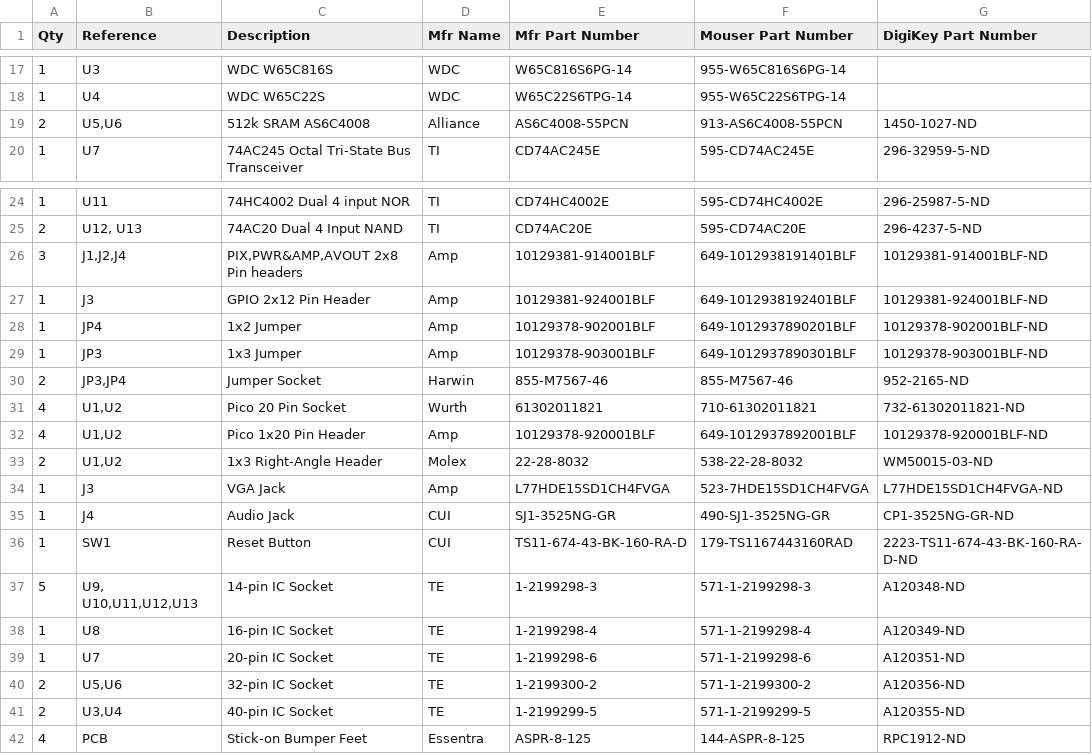
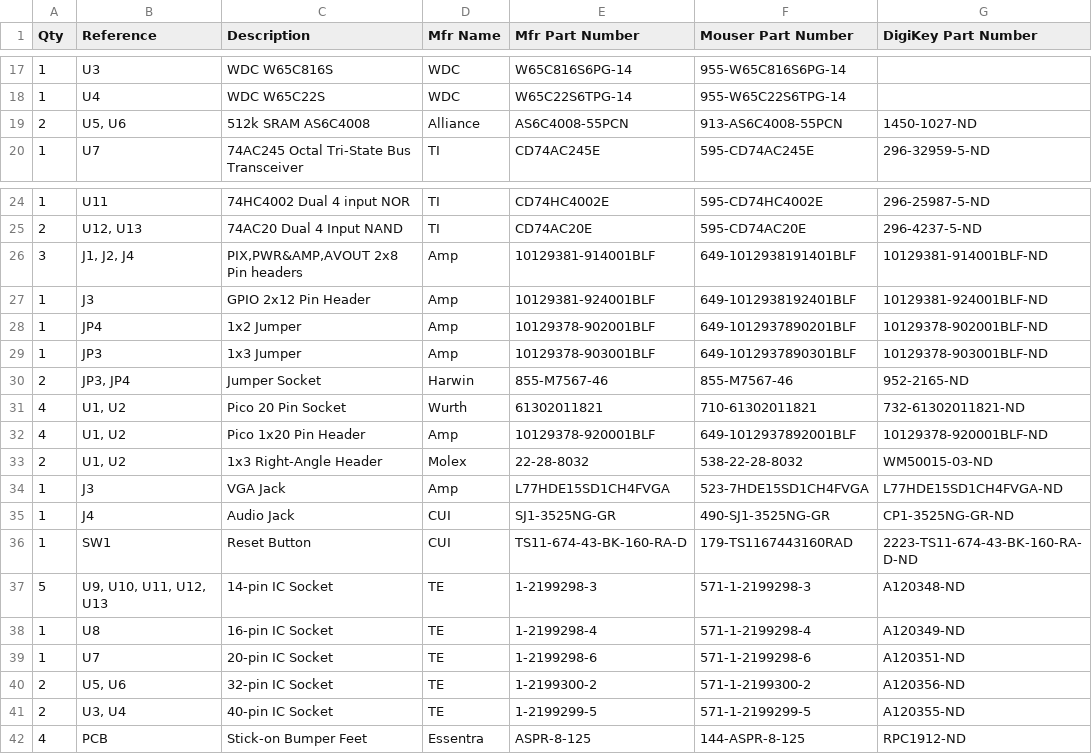
Before and after one commit to vruumllc/vr65816_PCB, a CSV file: vr65816_full_BOM.csv, drawn as a sheet; only a part is shown, gaps mark what is left out.

Commit message:
Add files via upload

```diff
--- a/vr65816_full_BOM.csv
+++ b/vr65816_full_BOM.csv
@@ -18,3 +18,3 @@ Qty,Reference,Description,Mfr Name,Mfr Part Number,Mouser Part Number,DigiKey Pa
 1,U4,WDC W65C22S,WDC,W65C22S6TPG-14,955-W65C22S6TPG-14,
-2,"U5,U6",512k SRAM AS6C4008,Alliance,AS6C4008-55PCN,913-AS6C4008-55PCN,1450-1027-ND
+2,"U5, U6",512k SRAM AS6C4008,Alliance,AS6C4008-55PCN,913-AS6C4008-55PCN,1450-1027-ND
 1,U7,74AC245 Octal Tri-State Bus Transceiver,TI,CD74AC245E,595-CD74AC245E,296-32959-5-ND
@@ -25,3 +25,3 @@ Qty,Reference,Description,Mfr Name,Mfr Part Number,Mouser Part Number,DigiKey Pa
 2,"U12, U13",74AC20 Dual 4 Input NAND,TI,CD74AC20E,595-CD74AC20E,296-4237-5-ND
-3,"J1,J2,J4","PIX,PWR&AMP,AVOUT 2x8 Pin headers",Amp,10129381-914001BLF,649-1012938191401BLF,10129381-914001BLF-ND
+3,"J1, J2, J4","PIX,PWR&AMP,AVOUT 2x8 Pin headers",Amp,10129381-914001BLF,649-1012938191401BLF,10129381-914001BLF-ND
 1,J3,GPIO 2x12 Pin Header,Amp,10129381-924001BLF,649-1012938192401BLF,10129381-924001BLF-ND
@@ -29,6 +29,6 @@ Qty,Reference,Description,Mfr Name,Mfr Part Number,Mouser Part Number,DigiKey Pa
 1,JP3,1x3 Jumper,Amp,10129378-903001BLF,649-1012937890301BLF,10129378-903001BLF-ND
-2,"JP3,JP4",Jumper Socket,Harwin,855-M7567-46,855-M7567-46,952-2165-ND
-4,"U1,U2",Pico 20 Pin Socket,Wurth,61302011821,710-61302011821,732-61302011821-ND
-4,"U1,U2",Pico 1x20 Pin Header,Amp,10129378-920001BLF,649-1012937892001BLF,10129378-920001BLF-ND
-2,"U1,U2",1x3 Right-Angle Header,Molex,22-28-8032,538-22-28-8032,WM50015-03-ND
+2,"JP3, JP4",Jumper Socket,Harwin,855-M7567-46,855-M7567-46,952-2165-ND
+4,"U1, U2",Pico 20 Pin Socket,Wurth,61302011821,710-61302011821,732-61302011821-ND
+4,"U1, U2",Pico 1x20 Pin Header,Amp,10129378-920001BLF,649-1012937892001BLF,10129378-920001BLF-ND
+2,"U1, U2",1x3 Right-Angle Header,Molex,22-28-8032,538-22-28-8032,WM50015-03-ND
 1,J3,VGA Jack,Amp,L77HDE15SD1CH4FVGA,523-7HDE15SD1CH4FVGA,L77HDE15SD1CH4FVGA-ND
@@ -36,7 +36,7 @@ Qty,Reference,Description,Mfr Name,Mfr Part Number,Mouser Part Number,DigiKey Pa
 1,SW1,Reset Button,CUI,TS11-674-43-BK-160-RA-D,179-TS1167443160RAD,2223-TS11-674-43-BK-160-RA-D-ND
-5,"U9, U10,U11,U12,U13",14-pin IC Socket,TE,1-2199298-3,571-1-2199298-3,A120348-ND
+5,"U9, U10, U11, U12, U13",14-pin IC Socket,TE,1-2199298-3,571-1-2199298-3,A120348-ND
 1,U8,16-pin IC Socket,TE,1-2199298-4,571-1-2199298-4,A120349-ND
 1,U7,20-pin IC Socket,TE,1-2199298-6,571-1-2199298-6,A120351-ND
-2,"U5,U6",32-pin IC Socket,TE,1-2199300-2,571-1-2199300-2,A120356-ND
-2,"U3,U4",40-pin IC Socket,TE,1-2199299-5,571-1-2199299-5,A120355-ND
+2,"U5, U6",32-pin IC Socket,TE,1-2199300-2,571-1-2199300-2,A120356-ND
+2,"U3, U4",40-pin IC Socket,TE,1-2199299-5,571-1-2199299-5,A120355-ND
 4,PCB,Stick-on Bumper Feet,Essentra,ASPR-8-125,144-ASPR-8-125,RPC1912-ND
```
